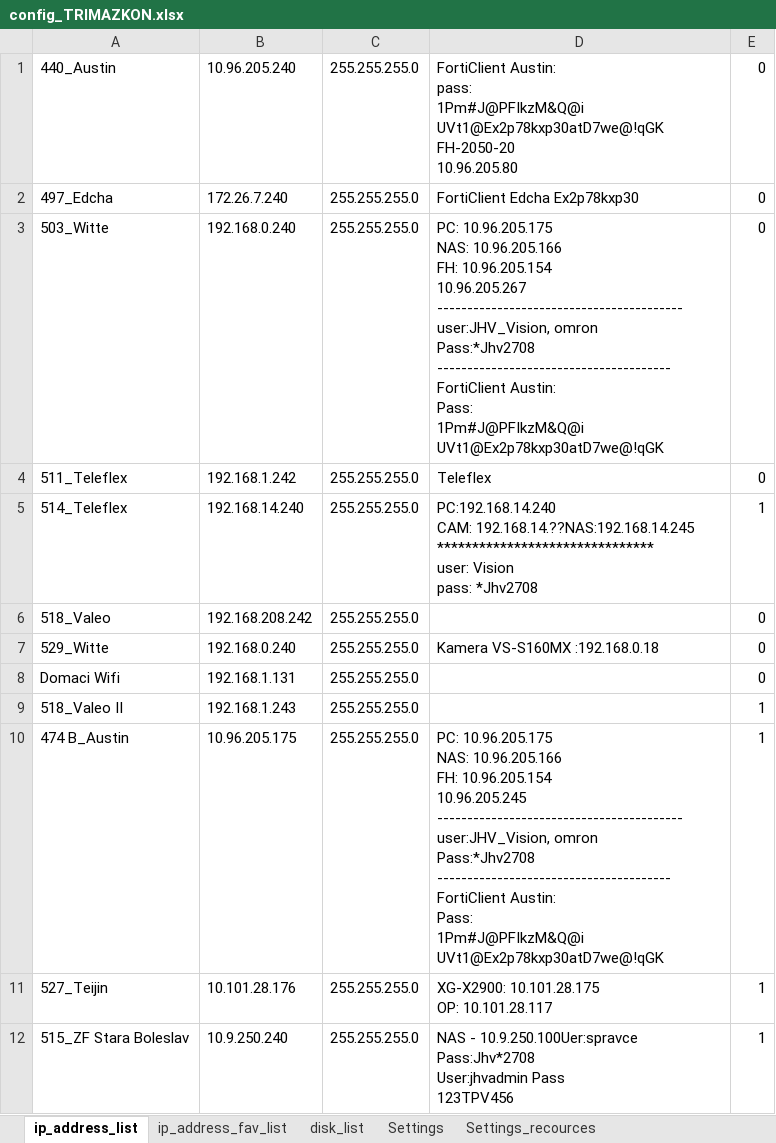
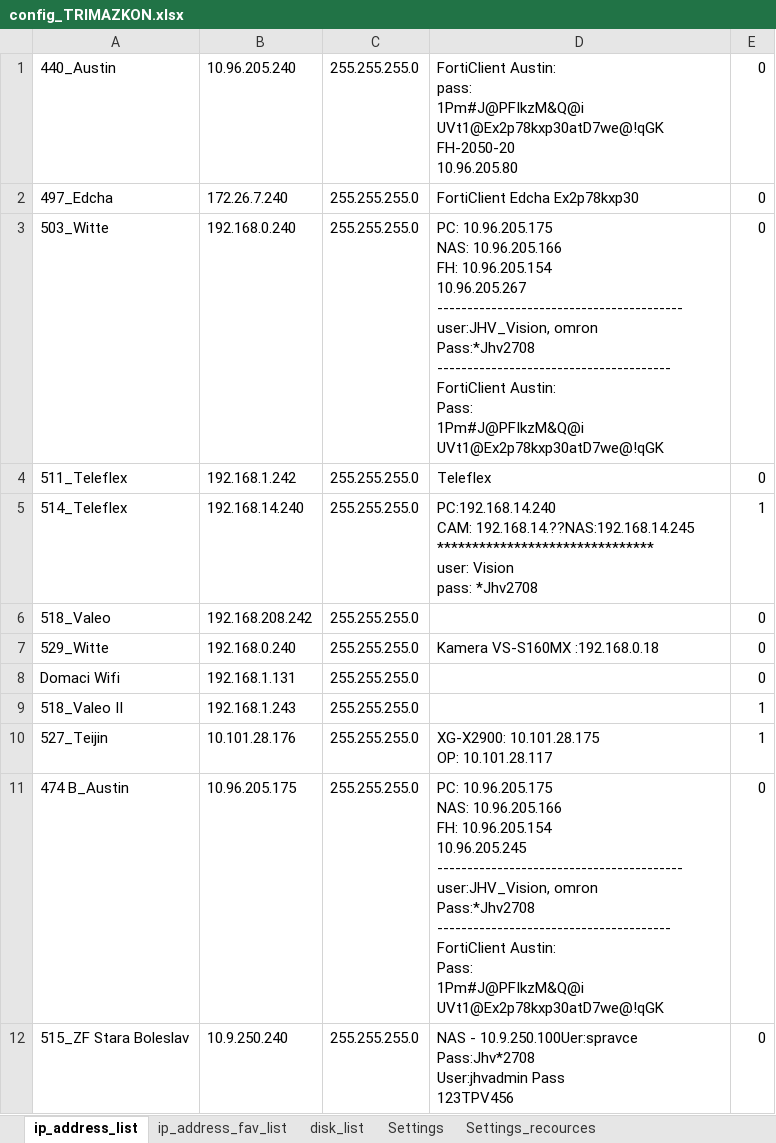
Before and after one commit to Jakubhl/Work, an Excel workbook: TRIMAZKON/config_TRIMAZKON.xlsx, sheet ip_address_list, drawn as a sheet; values as stored, in another font and other column widths than the file's, no borders; removed rows and columns are numbered as before the commit, all else as after; ↵ is a line break in a cell; the diff names each change by its address in the sheet, - before the commit and + after, or states it on an @@ line.

```diff
--- a/TRIMAZKON/config_TRIMAZKON.xlsx (sheet ip_address_list)
+++ b/TRIMAZKON/config_TRIMAZKON.xlsx (sheet ip_address_list)
-row 10: 474 B_Austin | 10.96.205.175 | 255.255.255.0 | PC: 10.96.205.175 ↵ NAS: 10.96.205.166 ↵ FH: 10.96.205.154 ↵ 10.96.205.245 ↵ ----------------------------------------- ↵ user:JHV_Vision, omron ↵ Pass:*Jhv2708 ↵ --------------------------------------- ↵ FortiClient Austin: ↵ Pass: ↵ 1Pm#J@PFIkzM&Q@i ↵ UVt1@Ex2p78kxp30atD7we@!qGK | 1
+row 11: 474 B_Austin | 10.96.205.175 | 255.255.255.0 | PC: 10.96.205.175 ↵ NAS: 10.96.205.166 ↵ FH: 10.96.205.154 ↵ 10.96.205.245 ↵ ----------------------------------------- ↵ user:JHV_Vision, omron ↵ Pass:*Jhv2708 ↵ --------------------------------------- ↵ FortiClient Austin: ↵ Pass: ↵ 1Pm#J@PFIkzM&Q@i ↵ UVt1@Ex2p78kxp30atD7we@!qGK | 0
-E12: 1
+E12: 0
```
Also changed, not shown: sheet ip_address_fav_list, sheet Settings, 2 other files.
